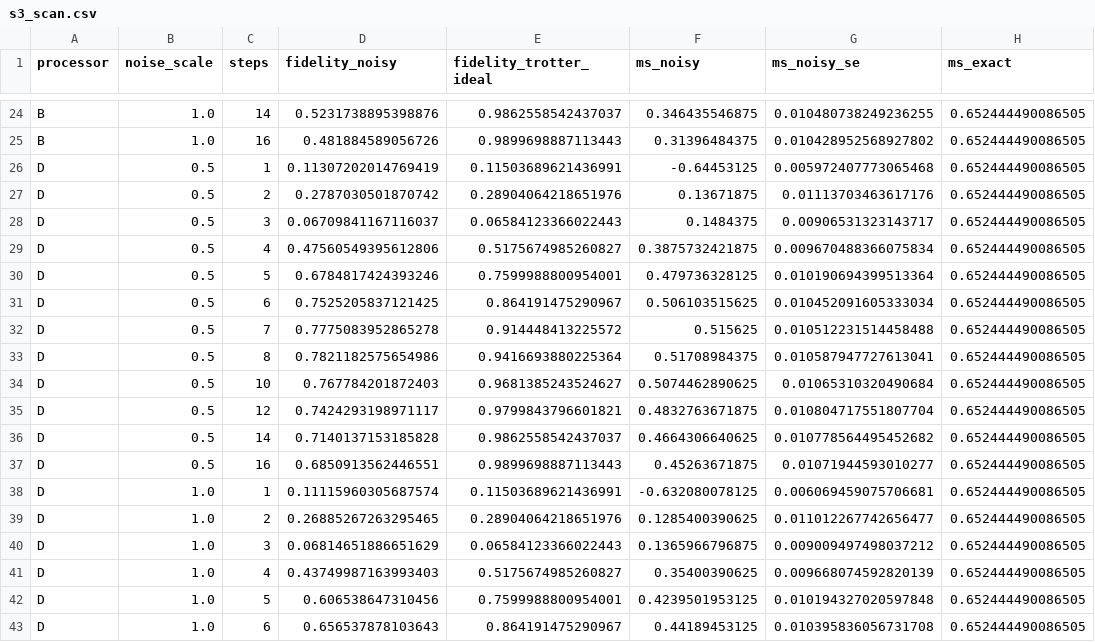
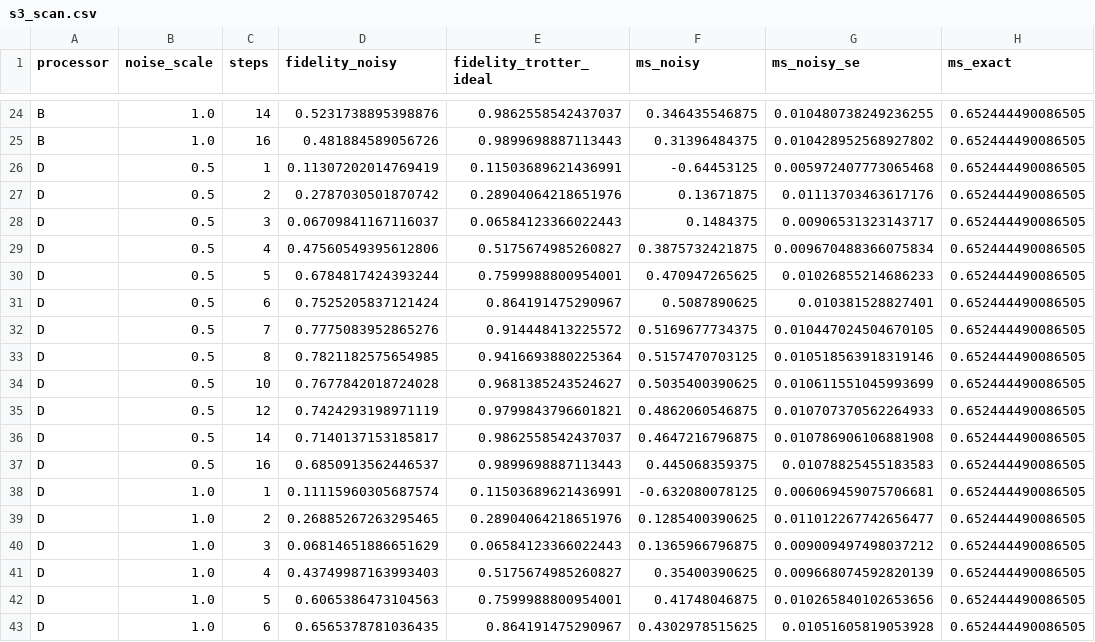
Before and after one commit to Vellorpavan/Trotter_error, a CSV file: results/tables/s3_scan.csv, drawn as a sheet; only a part is shown, gaps mark what is left out; the diff covers the shown part only; the diff names each change by its address in the sheet, - before the commit and + after, or states it on an @@ line.

Commit message:
fix(benchmark): refine Processor D to 2x3 ladder, correct mitigation math, align report numbers and team attribution

```diff
--- a/results/tables/s3_scan.csv
+++ b/results/tables/s3_scan.csv
-D30 (fidelity_noisy): 0.6784817424393246
+D30 (fidelity_noisy): 0.6784817424393244
-F30 (ms_noisy): 0.479736328125
+F30 (ms_noisy): 0.470947265625
-G30 (ms_noisy_se): 0.010190694399513364
+G30 (ms_noisy_se): 0.01026855214686233
-D31 (fidelity_noisy): 0.7525205837121425
+D31 (fidelity_noisy): 0.7525205837121424
-F31 (ms_noisy): 0.506103515625
+F31 (ms_noisy): 0.5087890625
-G31 (ms_noisy_se): 0.010452091605333034
+G31 (ms_noisy_se): 0.010381528827401
-D32 (fidelity_noisy): 0.7775083952865278
+D32 (fidelity_noisy): 0.7775083952865276
-F32 (ms_noisy): 0.515625
+F32 (ms_noisy): 0.5169677734375
-G32 (ms_noisy_se): 0.010512231514458488
+G32 (ms_noisy_se): 0.010447024504670105
-D33 (fidelity_noisy): 0.7821182575654986
+D33 (fidelity_noisy): 0.7821182575654985
-F33 (ms_noisy): 0.51708984375
+F33 (ms_noisy): 0.5157470703125
-G33 (ms_noisy_se): 0.010587947727613041
+G33 (ms_noisy_se): 0.010518563918319146
-D34 (fidelity_noisy): 0.767784201872403
+D34 (fidelity_noisy): 0.7677842018724028
-F34 (ms_noisy): 0.5074462890625
+F34 (ms_noisy): 0.5035400390625
-G34 (ms_noisy_se): 0.01065310320490684
+G34 (ms_noisy_se): 0.010611551045993699
-D35 (fidelity_noisy): 0.7424293198971117
+D35 (fidelity_noisy): 0.7424293198971119
-F35 (ms_noisy): 0.4832763671875
+F35 (ms_noisy): 0.4862060546875
-G35 (ms_noisy_se): 0.010804717551807704
+G35 (ms_noisy_se): 0.010707370562264933
-D36 (fidelity_noisy): 0.7140137153185828
+D36 (fidelity_noisy): 0.7140137153185817
-F36 (ms_noisy): 0.4664306640625
+F36 (ms_noisy): 0.4647216796875
-G36 (ms_noisy_se): 0.010778564495452682
+G36 (ms_noisy_se): 0.010786906106881908
-D37 (fidelity_noisy): 0.6850913562446551
+D37 (fidelity_noisy): 0.6850913562446537
-F37 (ms_noisy): 0.45263671875
+F37 (ms_noisy): 0.445068359375
-G37 (ms_noisy_se): 0.01071944593010277
+G37 (ms_noisy_se): 0.01078825455183583
-D42 (fidelity_noisy): 0.606538647310456
+D42 (fidelity_noisy): 0.6065386473104563
-F42 (ms_noisy): 0.4239501953125
+F42 (ms_noisy): 0.41748046875
-G42 (ms_noisy_se): 0.010194327020597848
+G42 (ms_noisy_se): 0.010265840102653656
-D43 (fidelity_noisy): 0.656537878103643
+D43 (fidelity_noisy): 0.6565378781036435
-F43 (ms_noisy): 0.44189453125
+F43 (ms_noisy): 0.4302978515625
-G43 (ms_noisy_se): 0.010395836056731708
+G43 (ms_noisy_se): 0.01051605819053928
```
Also changed, not shown: 42 edited cells elsewhere in this file, results/tables/bell.csv, results/tables/resources.csv, 15 other files.
